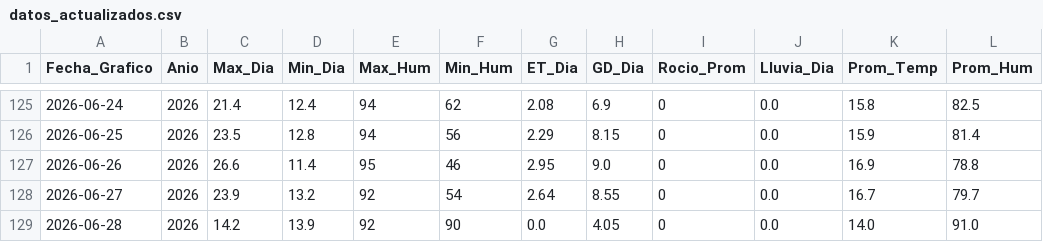
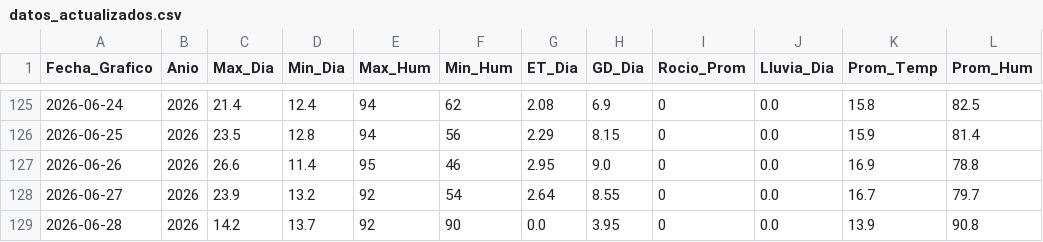
Before and after one commit to omartel-crypto/Datos_Meteorologico, a CSV file: datos_actualizados.csv, drawn as a sheet; only a part is shown, gaps mark what is left out.

Commit message:
Robot: Data actualizada 2026-06-28 06:57 Lima

```diff
--- a/datos_actualizados.csv
+++ b/datos_actualizados.csv
@@ -128,2 +128,2 @@
 2026-06-27,2026,23.9,13.2,92,54,2.64,8.55,0,0.0,16.7,79.7
-2026-06-28,2026,14.2,13.9,92,90,0.0,4.05,0,0.0,14.0,91.0
+2026-06-28,2026,14.2,13.7,92,90,0.0,3.95,0,0.0,13.9,90.8
```
Also changed, not shown: datos_yaurilla.csv.
